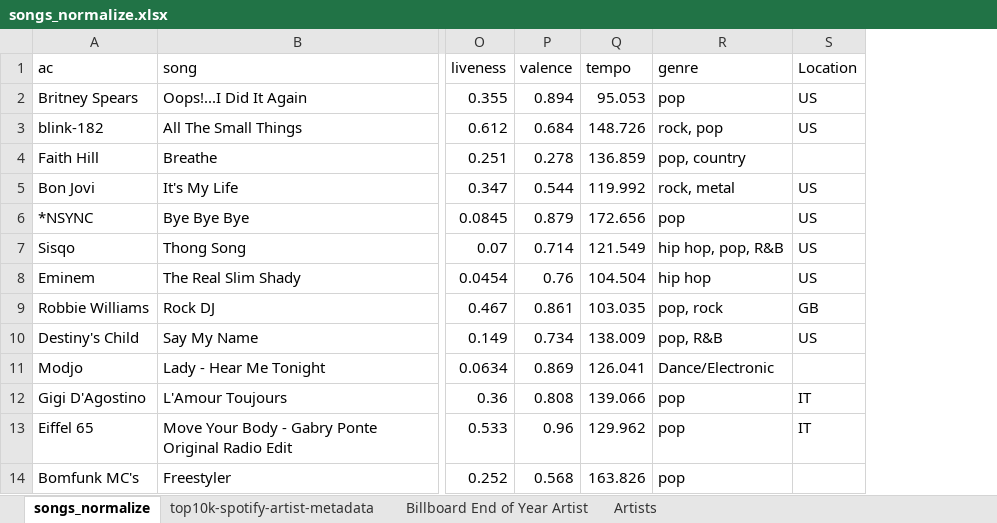
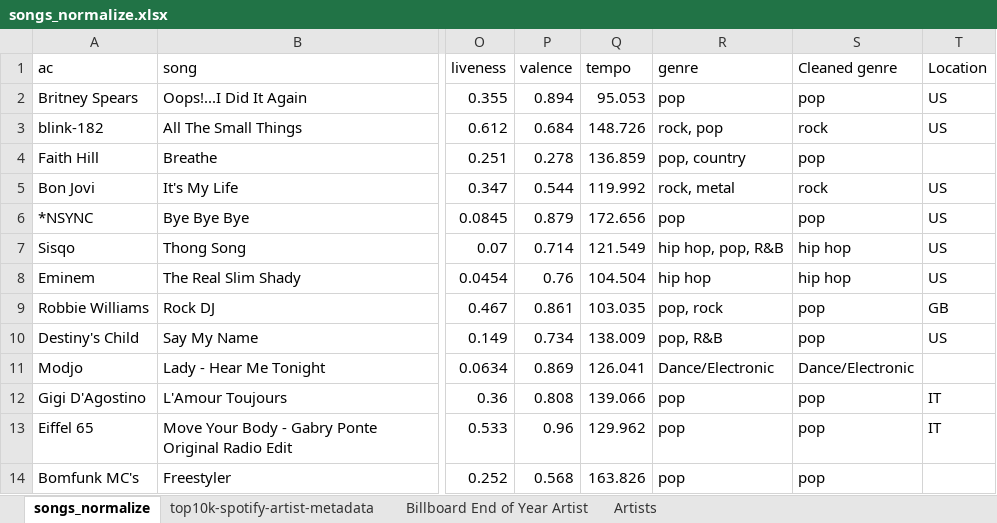
Before and after one commit to lachiep9/3179, an Excel workbook: songs_normalize.xlsx, sheet songs_normalize, drawn as a sheet; only a part is shown, gaps mark what is left out; values as stored, in another font and other column widths than the file's, no borders; the diff names each change by its address in the sheet, - before the commit and + after, or states it on an @@ line.

Commit message:
Add files via upload

```diff
--- a/songs_normalize.xlsx (sheet songs_normalize)
+++ b/songs_normalize.xlsx (sheet songs_normalize)
+column S (Cleaned genre), rows 2-14: pop | rock | pop | rock | pop | hip hop | hip hop | pop | pop | Dance/Electronic | pop | pop | pop
```
